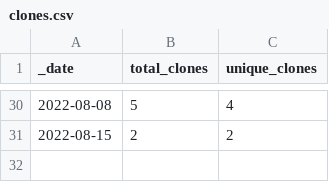
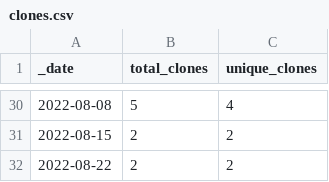
Before and after one commit to roberts-farm-of-ideas/5, a CSV file: traffic/clones.csv, drawn as a sheet; only a part is shown, gaps mark what is left out.

Commit message:
GitHub traffic

```diff
--- a/traffic/clones.csv
+++ b/traffic/clones.csv
@@ -31 +31,2 @@ _date,total_clones,unique_clones
 2022-08-15,2,2
+2022-08-22,2,2
```
Also changed, not shown: 1 other file.
